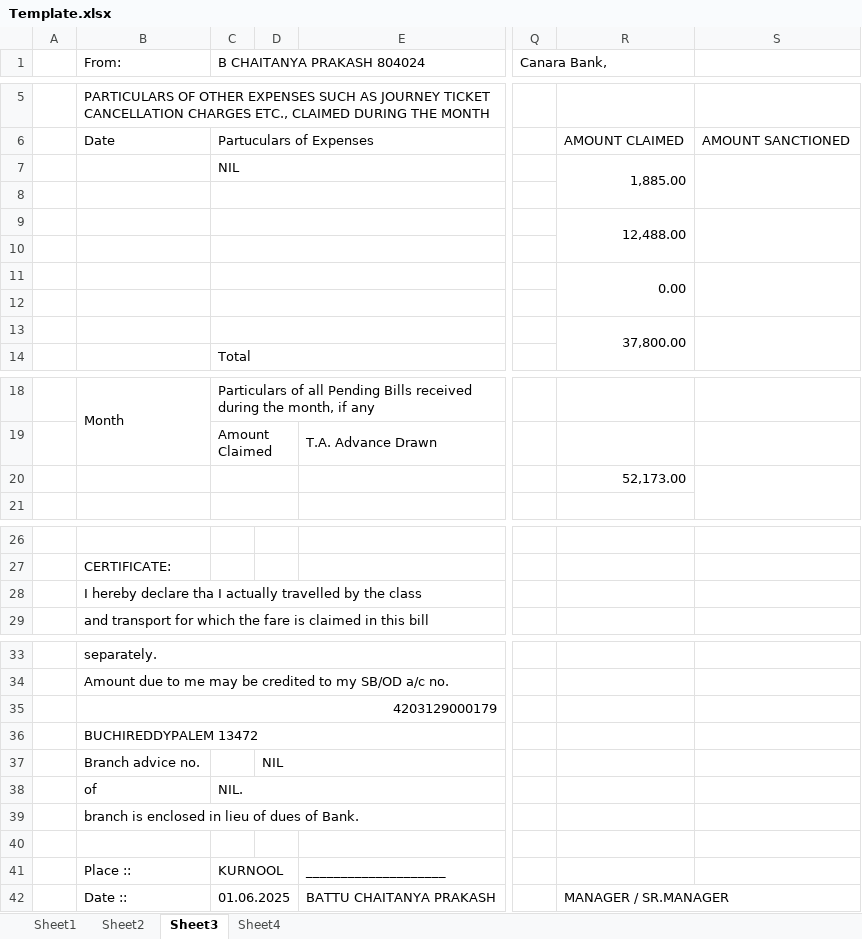
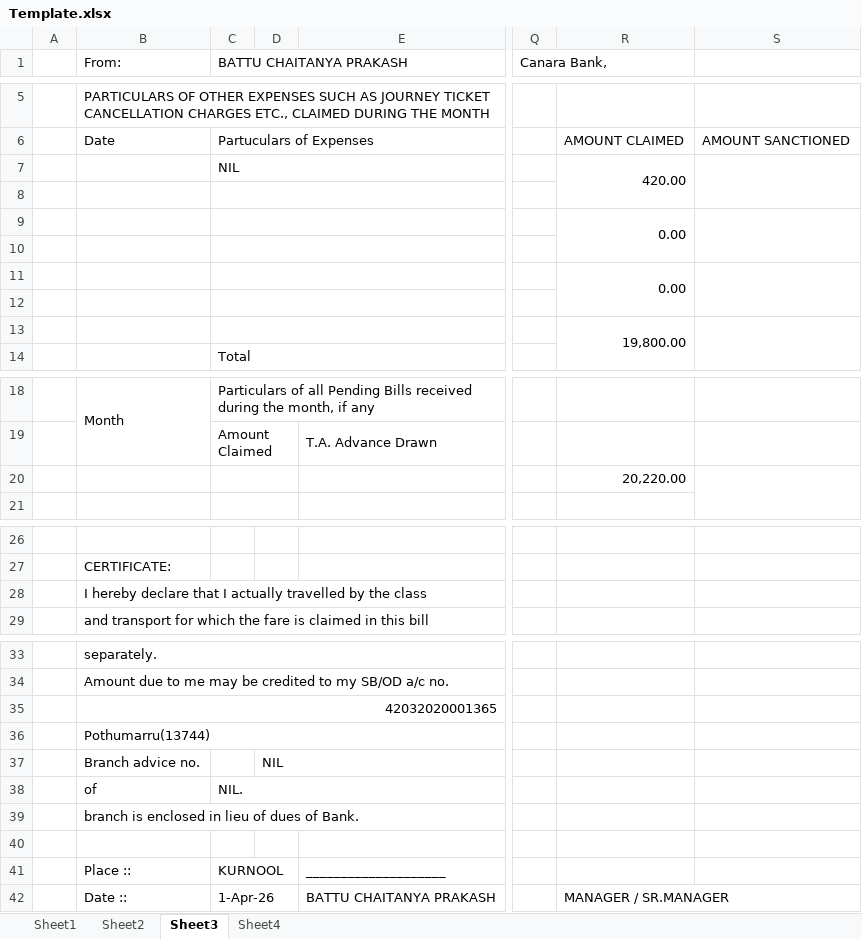
Before and after one commit to iamchaitanya/TABILL_V0, an Excel workbook: public/Template.xlsx, sheet Sheet3, drawn as a sheet; only a part is shown, gaps mark what is left out; values as stored, in another font and other column widths than the file's, no cell formats; charts and pictures not drawn; the diff names each change by its address in the sheet, - before the commit and + after, or states it on an @@ line.

```diff
--- a/public/Template.xlsx (sheet Sheet3)
+++ b/public/Template.xlsx (sheet Sheet3)
-C1: B CHAITANYA PRAKASH 804024
+C1: BATTU CHAITANYA PRAKASH
-R7: 1,885.00
+R7: 420.00
-R9: 12,488.00
+R9: 0.00
-R13: 37,800.00
+R13: 19,800.00
-R20: 52,173.00
+R20: 20,220.00
-B28 (From:): …hereby declare tha I actually…
+B28 (From:): …hereby declare that I actually…
-B35 (From:): 4203129000179
+B35 (From:): 42032020001365
-B36 (From:): BUCHIREDDYPALEM 13472
+B36 (From:): Pothumarru(13744)
-C42 (BATTU CHAITANYA PRAKASH): 01.06.2025
+C42 (BATTU CHAITANYA PRAKASH): 1-Apr-26
```
Also changed, not shown: sheet Sheet2, sheet Sheet1, sheet Sheet4, cell formats, formulas that keep their value, hidden cells, charts or pictures, 3 other files.
